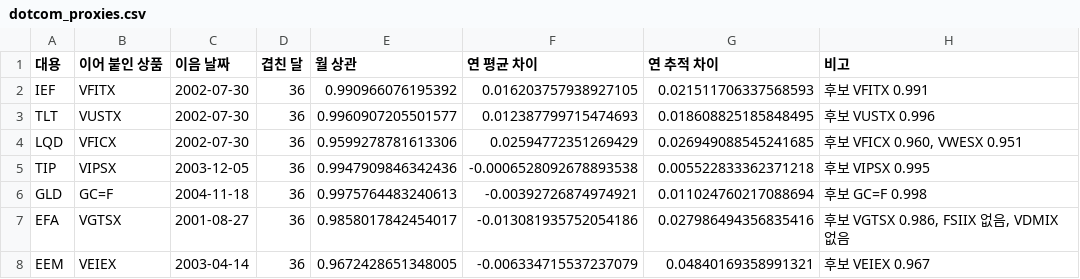
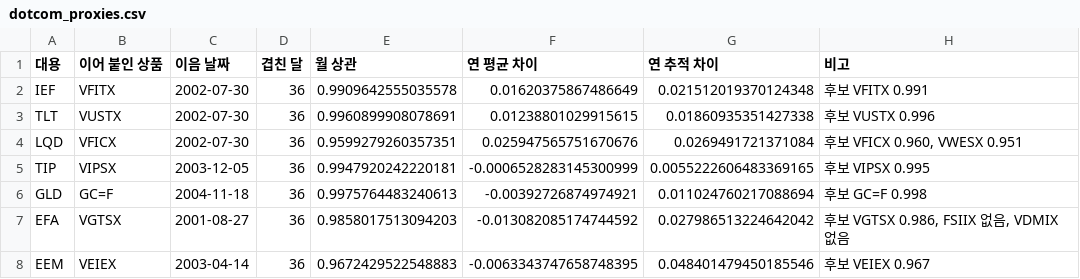
Before and after one commit to goodyyj617/trend-energy-etf-scanner, a CSV file: docs/research/allocation/2026-10-27_local_study/dotcom_proxies.csv, drawn as a sheet.

```diff
--- a/docs/research/allocation/2026-10-27_local_study/dotcom_proxies.csv
+++ b/docs/research/allocation/2026-10-27_local_study/dotcom_proxies.csv
@@ -1,8 +1,8 @@
 대용,이어 붙인 상품,이음 날짜,겹친 달,월 상관,연 평균 차이,연 추적 차이,비고
-IEF,VFITX,2002-07-30,36,0.990966076195392,0.016203757938927105,0.021511706337568593,후보 VFITX 0.991
-TLT,VUSTX,2002-07-30,36,0.9960907205501577,0.012387799715474693,0.018608825185848495,후보 VUSTX 0.996
-LQD,VFICX,2002-07-30,36,0.9599278781613306,0.02594772351269429,0.026949088545241685,"후보 VFICX 0.960, VWESX 0.951"
-TIP,VIPSX,2003-12-05,36,0.9947909846342436,-0.0006528092678893538,0.005522833362371218,후보 VIPSX 0.995
+IEF,VFITX,2002-07-30,36,0.9909642555035578,0.01620375867486649,0.021512019370124348,후보 VFITX 0.991
+TLT,VUSTX,2002-07-30,36,0.9960899908078691,0.01238801029915615,0.01860935351427338,후보 VUSTX 0.996
+LQD,VFICX,2002-07-30,36,0.9599279260357351,0.025947565751670676,0.0269491721371084,"후보 VFICX 0.960, VWESX 0.951"
+TIP,VIPSX,2003-12-05,36,0.9947920242220181,-0.0006528283145300999,0.0055222606483369165,후보 VIPSX 0.995
 GLD,GC=F,2004-11-18,36,0.9975764483240613,-0.00392726874974921,0.011024760217088694,후보 GC=F 0.998
-EFA,VGTSX,2001-08-27,36,0.9858017842454017,-0.013081935752054186,0.027986494356835416,"후보 VGTSX 0.986, FSIIX 없음, VDMIX 없음"
-EEM,VEIEX,2003-04-14,36,0.9672428651348005,-0.006334715537237079,0.04840169358991321,후보 VEIEX 0.967
+EFA,VGTSX,2001-08-27,36,0.9858017513094203,-0.013082085174744592,0.027986513224642042,"후보 VGTSX 0.986, FSIIX 없음, VDMIX 없음"
+EEM,VEIEX,2003-04-14,36,0.9672429522548883,-0.0063343747658748395,0.048401479450185546,후보 VEIEX 0.967
```
Also changed, not shown: docs/research/allocation/2026-10-27_local_study/dotcom.csv, docs/research/allocation/2026-10-27_local_study/dotcom_groups.csv, 2 other files.
